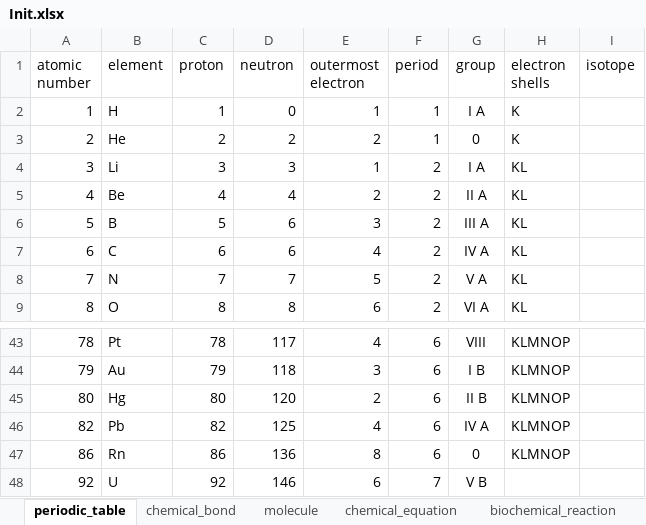
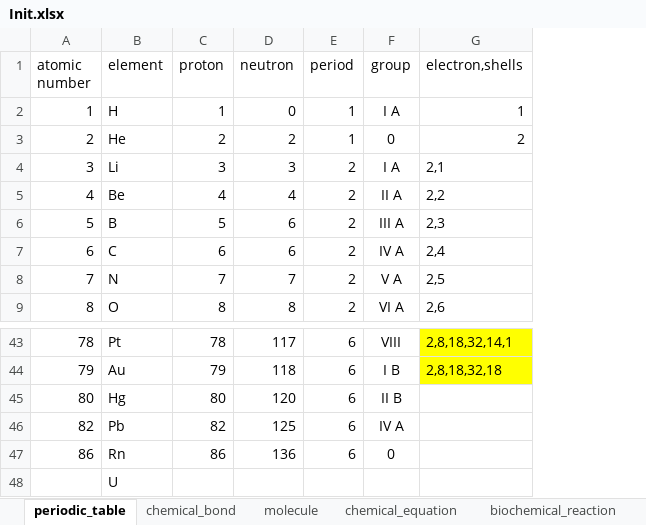
Before and after one commit to WilenWu/Marvel, an Excel workbook: Init.xlsx, sheet periodic_table, drawn as a sheet; only a part is shown, gaps mark what is left out; values as stored, in another font and other column widths than the file's, no borders; removed rows and columns are numbered as before the commit, all else as after; the diff names each change by its address in the sheet, - before the commit and + after, or states it on an @@ line.

```diff
--- a/Init.xlsx (sheet periodic_table)
+++ b/Init.xlsx (sheet periodic_table)
-column E (outermost electron), rows 2-9: 1 | 2 | 1 | 2 | 3 | 4 | 5 | 6; rows 43-47: 4 | 3 | 2 | 4 | 8
-column H (electron shells), rows 2-9: K | K | KL | KL | KL | KL | KL | KL; rows 43-47: all KLMNOP
-column I (isotope), empty
+column G (electron,shells), rows 2-9: 1 | 2 | 2,1 | 2,2 | 2,3 | 2,4 | 2,5 | 2,6; rows 43-44: 2,8,18,32,14,1 | 2,8,18,32,18
-row 48: 92 | U | 92 | 146 | 6 | 7 | V B
+row 48:  | U
```
Also changed, not shown: sheet molecule, other sheet tabs, 5 other files.
